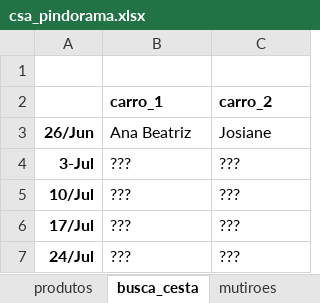
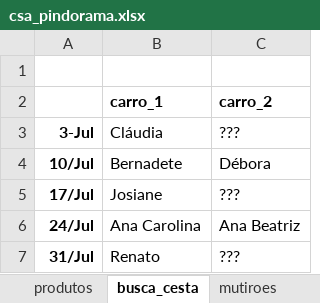
Before and after one commit to renato-favarin/web_app_CSA, an Excel workbook: data/csa_pindorama.xlsx, sheet busca_cesta, drawn as a sheet; values as stored, in another font and other column widths than the file's, no borders; removed rows and columns are numbered as before the commit, all else as after; the diff names each change by its address in the sheet, - before the commit and + after, or states it on an @@ line.

```diff
--- a/data/csa_pindorama.xlsx (sheet busca_cesta)
+++ b/data/csa_pindorama.xlsx (sheet busca_cesta)
-row 3: 26/Jun | Ana Beatriz | Josiane
-B3 (carro_1): ???
+B3 (carro_1): Cláudia
-B4 (carro_1): ???
+B4 (carro_1): Bernadete
-C4 (carro_2): ???
+C4 (carro_2): Débora
-B5 (carro_1): ???
+B5 (carro_1): Josiane
-B6 (carro_1): ???
+B6 (carro_1): Ana Carolina
-C6 (carro_2): ???
+C6 (carro_2): Ana Beatriz
+row 7: 31/Jul | Renato | ???
```
Also changed, not shown: sheet produtos, other sheet tabs, 1 other file.
